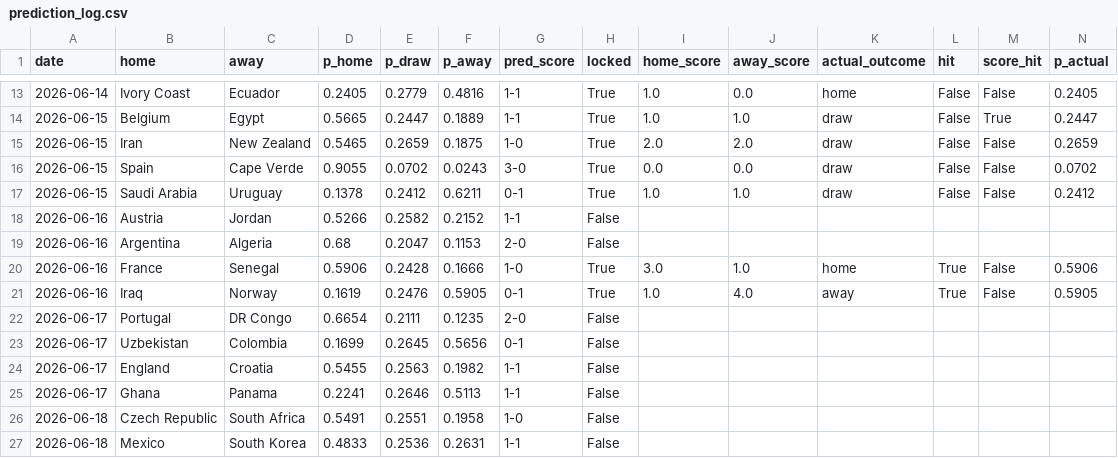
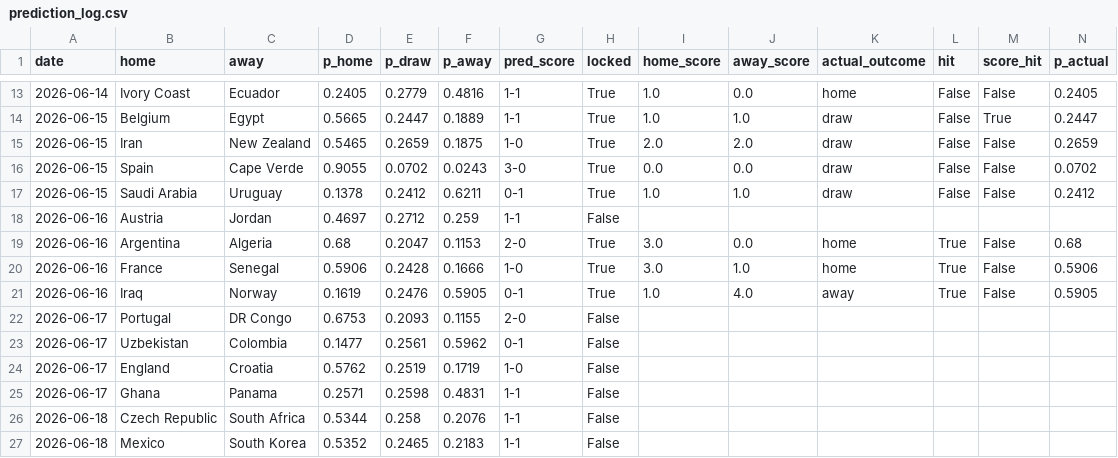
Before and after one commit to JustusVermaakSkystrm/ig-trading-bot, a CSV file: worldcup/outputs/prediction_log.csv, drawn as a sheet; only a part is shown, gaps mark what is left out; the diff covers the shown part only.

```diff
--- a/worldcup/outputs/prediction_log.csv
+++ b/worldcup/outputs/prediction_log.csv
@@ -17,11 +17,11 @@ date,home,away,p_home,p_draw,p_away,pred_score,locked,home_score,away_score,actu
 2026-06-15,Saudi Arabia,Uruguay,0.1378,0.2412,0.6211,0-1,True,1.0,1.0,draw,False,False,0.2412
-2026-06-16,Austria,Jordan,0.5266,0.2582,0.2152,1-1,False,,,,,,
-2026-06-16,Argentina,Algeria,0.68,0.2047,0.1153,2-0,False,,,,,,
+2026-06-16,Austria,Jordan,0.4697,0.2712,0.259,1-1,False,,,,,,
+2026-06-16,Argentina,Algeria,0.68,0.2047,0.1153,2-0,True,3.0,0.0,home,True,False,0.68
 2026-06-16,France,Senegal,0.5906,0.2428,0.1666,1-0,True,3.0,1.0,home,True,False,0.5906
 2026-06-16,Iraq,Norway,0.1619,0.2476,0.5905,0-1,True,1.0,4.0,away,True,False,0.5905
-2026-06-17,Portugal,DR Congo,0.6654,0.2111,0.1235,2-0,False,,,,,,
-2026-06-17,Uzbekistan,Colombia,0.1699,0.2645,0.5656,0-1,False,,,,,,
-2026-06-17,England,Croatia,0.5455,0.2563,0.1982,1-1,False,,,,,,
-2026-06-17,Ghana,Panama,0.2241,0.2646,0.5113,1-1,False,,,,,,
-2026-06-18,Czech Republic,South Africa,0.5491,0.2551,0.1958,1-0,False,,,,,,
-2026-06-18,Mexico,South Korea,0.4833,0.2536,0.2631,1-1,False,,,,,,
+2026-06-17,Portugal,DR Congo,0.6753,0.2093,0.1155,2-0,False,,,,,,
+2026-06-17,Uzbekistan,Colombia,0.1477,0.2561,0.5962,0-1,False,,,,,,
+2026-06-17,England,Croatia,0.5762,0.2519,0.1719,1-0,False,,,,,,
+2026-06-17,Ghana,Panama,0.2571,0.2598,0.4831,1-1,False,,,,,,
+2026-06-18,Czech Republic,South Africa,0.5344,0.258,0.2076,1-1,False,,,,,,
+2026-06-18,Mexico,South Korea,0.5352,0.2465,0.2183,1-1,False,,,,,,
```
Also changed, not shown: 146 edited cells elsewhere in this file, worldcup/data/accepted_results.csv, worldcup/data/manual_results.csv, 10 other files.
